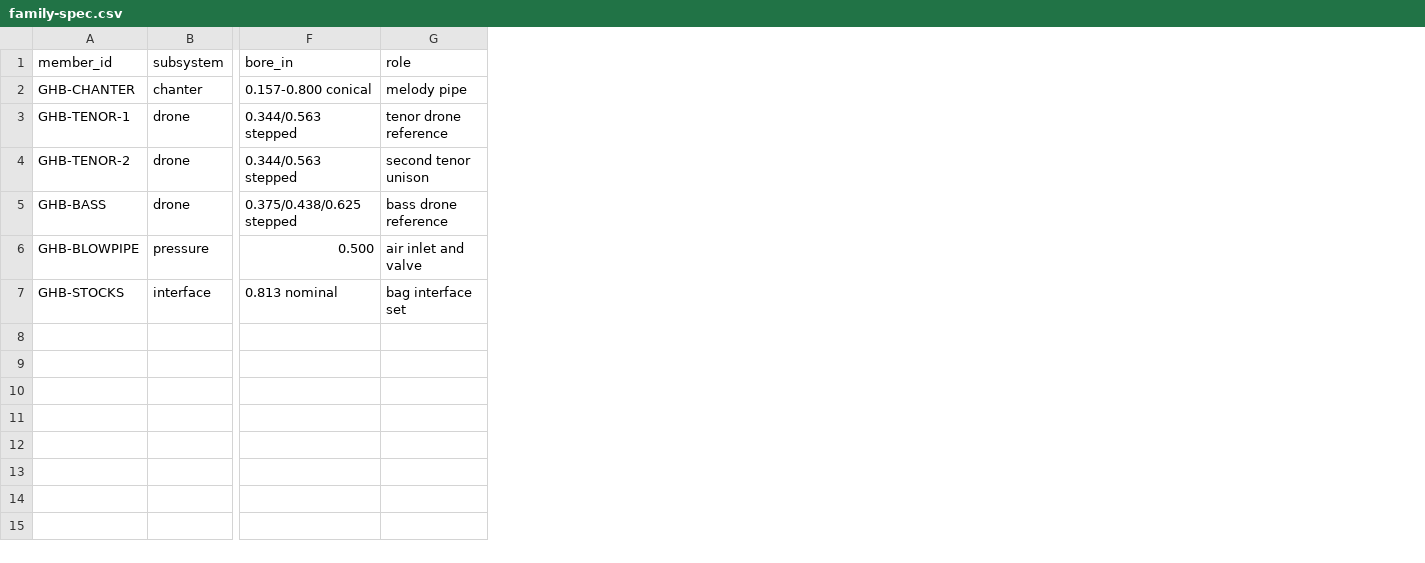
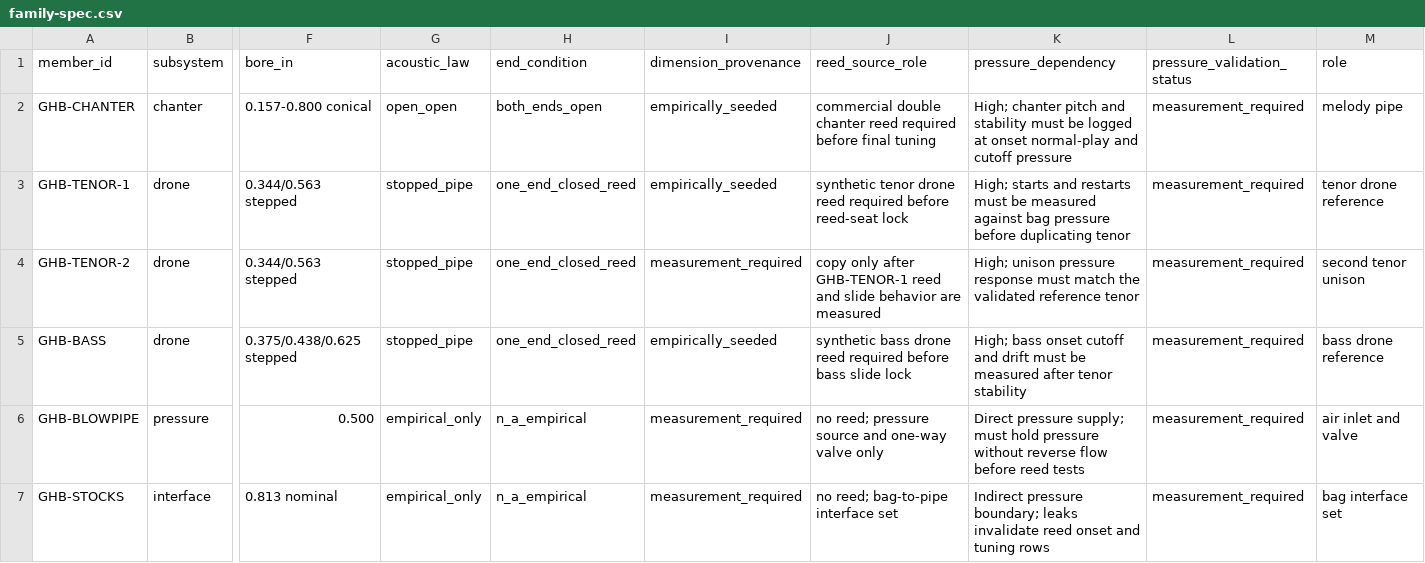
Before and after one commit to tonykoop/great-highland-bagpipe, a CSV file: family-spec.csv, drawn as a sheet; only a part is shown, gaps mark what is left out; the diff names each change by its address in the sheet, - before the commit and + after, or states it on an @@ line.

```diff
--- a/family-spec.csv
+++ b/family-spec.csv
+column G (acoustic_law), rows 2-7: open_open | stopped_pipe | stopped_pipe | stopped_pipe | empirical_only | empirical_only
+column H (end_condition), rows 2-7: both_ends_open | one_end_closed_reed | one_end_closed_reed | one_end_closed_reed | n_a_empirical | n_a_empirical
+column I (dimension_provenance), rows 2-7: empirically_seeded | empirically_seeded | measurement_required | empirically_seeded | measurement_required | measurement_required
+column J (reed_source_role), rows 2-7: commercial double chanter reed required before final tuning | synthetic tenor drone reed required before reed-seat lock | copy only after GHB-TENOR-1 reed and slide behavior are measured | synthetic bass drone reed required before bass slide lock | no reed; pressure source and one-way valve only | no reed; bag-to-pipe interface set
+column K (pressure_dependency), rows 2-7: High; chanter pitch and stability must be logged at onset normal-play and cutoff pressure | High; starts and restarts must be measured against bag pressure before duplicating tenor | High; unison pressure response must match the validated reference tenor | High; bass onset cutoff and drift must be measured after tenor stability | Direct pressure supply; must hold pressure without reverse flow before reed tests | Indirect pressure boundary; leaks invalidate reed onset and tuning rows
+column L (pressure_validation_status), rows 2-7: all measurement_required
```
Also changed, not shown: validation.csv, 5 other files.
